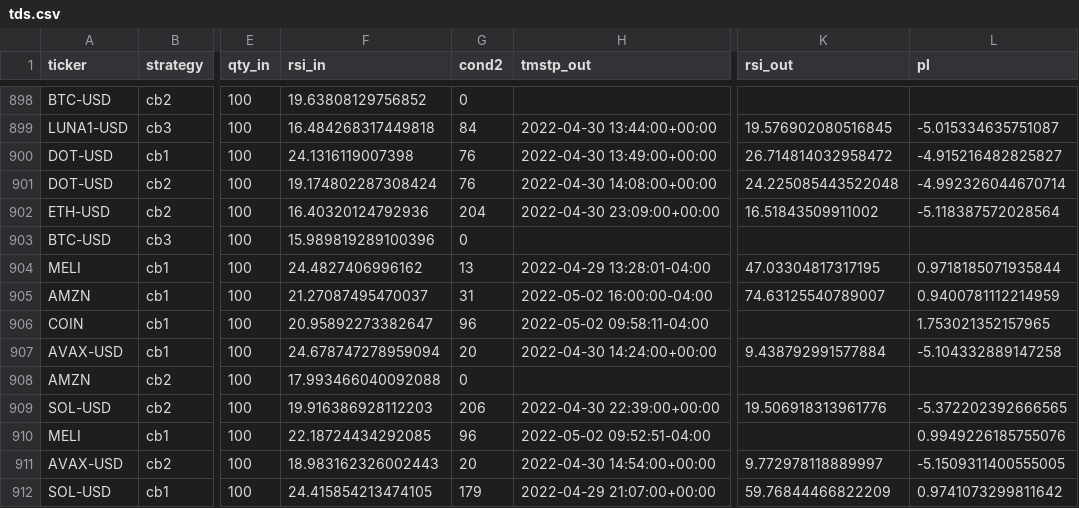
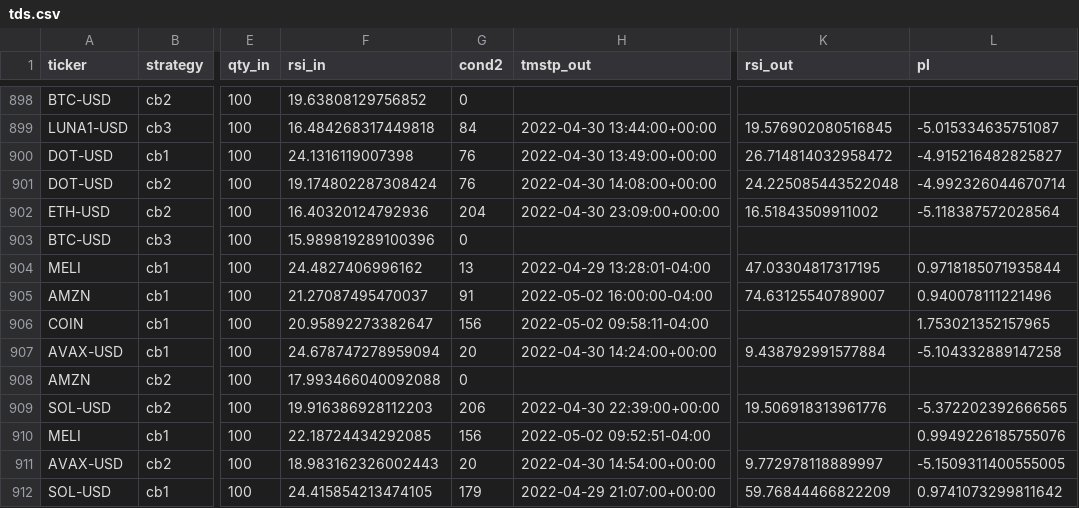
Before and after one commit to sjuanandres0/Chewbacca, a CSV file: tds.csv, drawn as a sheet; only a part is shown, gaps mark what is left out; the diff covers the shown part only; the diff names each change by its address in the sheet, - before the commit and + after, or states it on an @@ line.

```diff
--- a/tds.csv
+++ b/tds.csv
-G905 (cond2): 31
+G905 (cond2): 91
-L905 (pl): 0.9400781112214959
+L905 (pl): 0.940078111221496
-G906 (cond2): 96
+G906 (cond2): 156
-G910 (cond2): 96
+G910 (cond2): 156
```
Also changed, not shown: 2 added rows and 20 edited cells elsewhere in this file.
